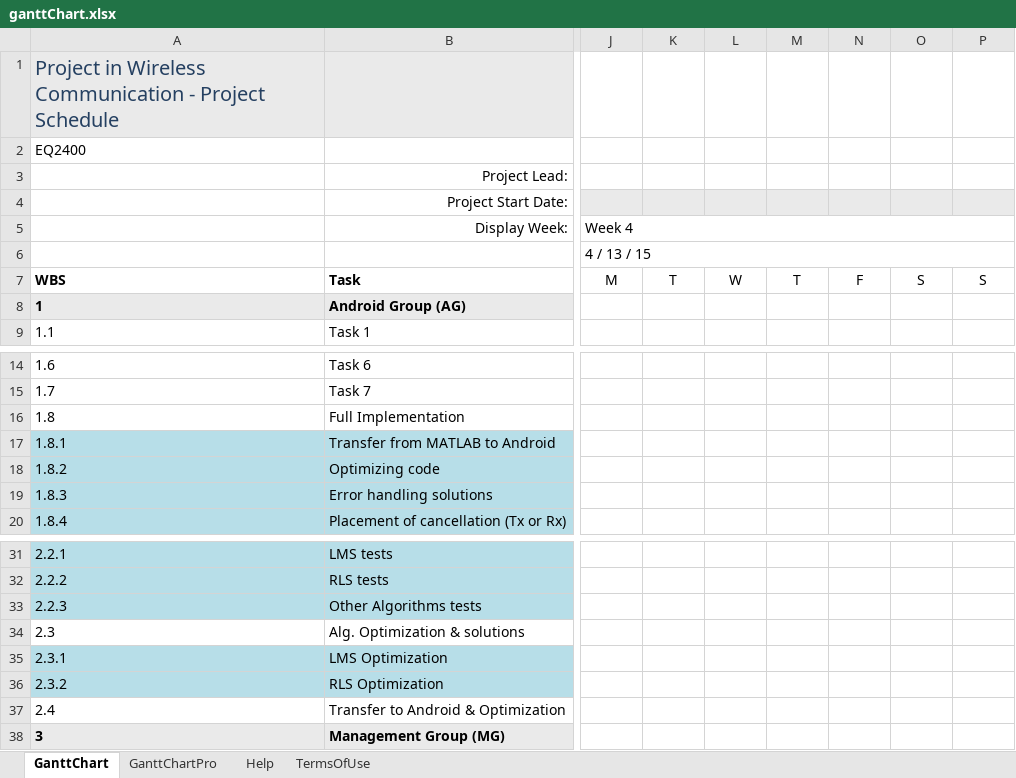
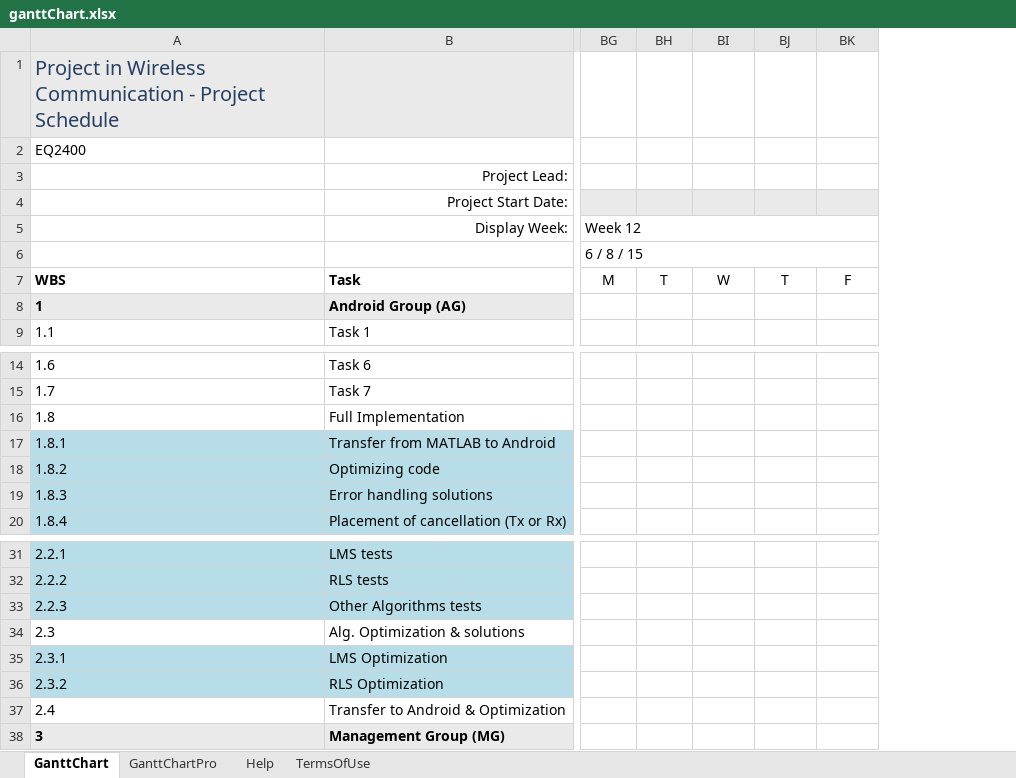
Before and after one commit to pzett/eq2440_2015, an Excel workbook: ProjectManagement/ganttChart.xlsx, sheet GanttChart, drawn as a sheet; only a part is shown, gaps mark what is left out; values as stored, in another font and other column widths than the file's, no borders; conditional formats not drawn; removed rows and columns are numbered as before the commit, all else as after; the diff covers the shown part only; the diff names each change by its address in the sheet, - before the commit and + after, or states it on an @@ line.

Commit message:
Gantt Chart

```diff
--- a/ProjectManagement/ganttChart.xlsx (sheet GanttChart)
+++ b/ProjectManagement/ganttChart.xlsx (sheet GanttChart)
-column J, rows 4-7: 4 / 13 / 15 | Week 4 | 4 / 13 / 15 | M
-column K, rows 4-7: 4 / 14 / 15 |  |  | T
-column L, rows 4-7: 4 / 15 / 15 |  |  | W
-column M, rows 4-7: 4 / 16 / 15 |  |  | T
-column N, rows 4-7: 4 / 17 / 15 |  |  | F
-column O, rows 4-7: 4 / 18 / 15 |  |  | S
-column P, rows 4-7: 4 / 19 / 15 |  |  | S
+column BG, rows 4-7: 6 / 8 / 15 | Week 12 | 6 / 8 / 15 | M
+column BH, rows 4-7: 6 / 9 / 15 |  |  | T
+column BI, rows 4-7: 6 / 10 / 15 |  |  | W
+column BJ, rows 4-7: 6 / 11 / 15 |  |  | T
+column BK, rows 4-7: 6 / 12 / 15 |  |  | F
```
Also changed, not shown: 2 added columns and 4 edited cells elsewhere in this sheet, formulas that keep their value, charts or pictures.
